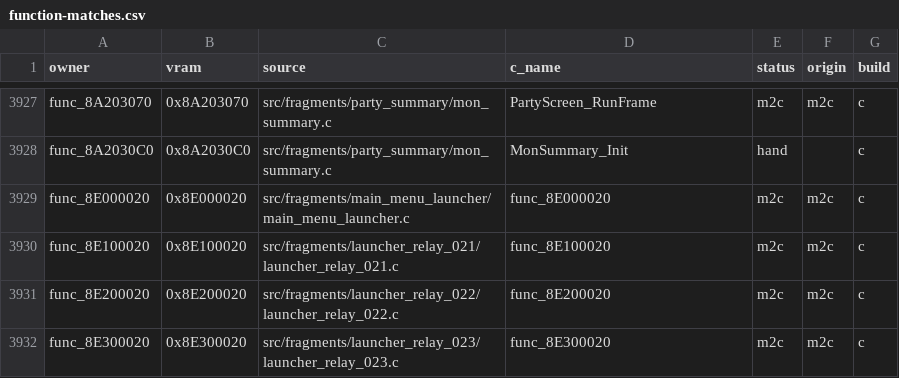
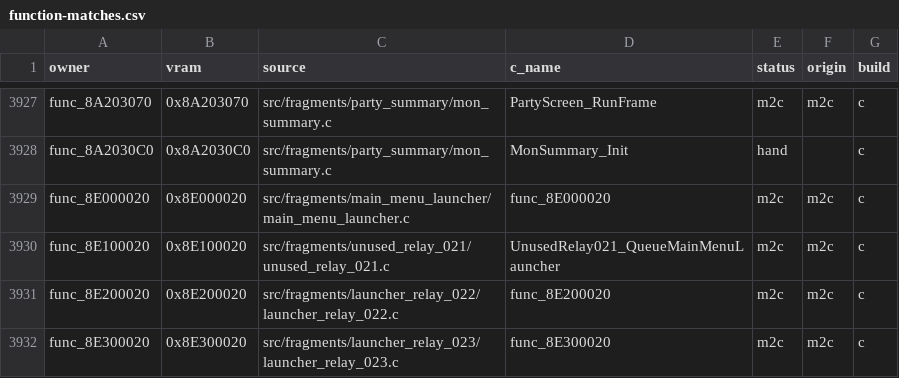
Before and after one commit to team-hippodrome/pokestadium0, a CSV file: docs/function-matches.csv, drawn as a sheet; only a part is shown, gaps mark what is left out.

```diff
--- a/docs/function-matches.csv
+++ b/docs/function-matches.csv
@@ -3929,3 +3929,3 @@ func_8A2030C0,0x8A2030C0,src/fragments/party_summary/mon_summary.c,MonSummary_In
 func_8E000020,0x8E000020,src/fragments/main_menu_launcher/main_menu_launcher.c,func_8E000020,m2c,m2c,c
-func_8E100020,0x8E100020,src/fragments/launcher_relay_021/launcher_relay_021.c,func_8E100020,m2c,m2c,c
+func_8E100020,0x8E100020,src/fragments/unused_relay_021/unused_relay_021.c,UnusedRelay021_QueueMainMenuLauncher,m2c,m2c,c
 func_8E200020,0x8E200020,src/fragments/launcher_relay_022/launcher_relay_022.c,func_8E200020,m2c,m2c,c
```
Also changed, not shown: 7 other files.
